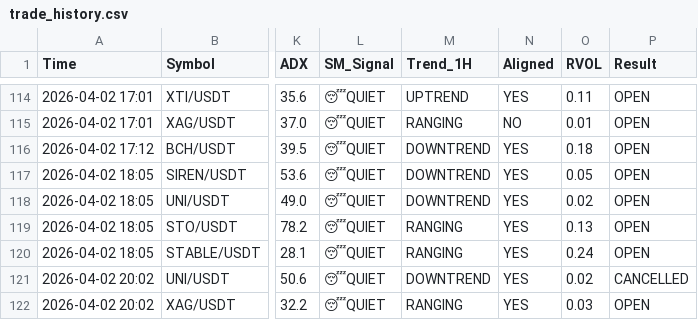
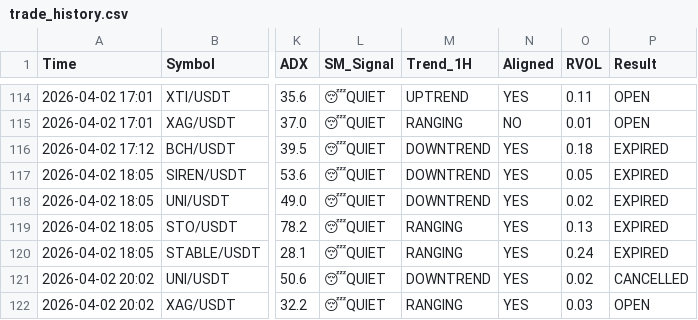
Before and after one commit to alifhawari-dotcom/crypto-ai-agent, a CSV file: trade_history.csv, drawn as a sheet; only a part is shown, gaps mark what is left out; the diff names each change by its address in the sheet, - before the commit and + after, or states it on an @@ line.

Commit message:
Audit results (Win/Loss) [skip ci]

```diff
--- a/trade_history.csv
+++ b/trade_history.csv
-P116:P120 (Result): OPEN
+P116:P120 (Result): EXPIRED
```
